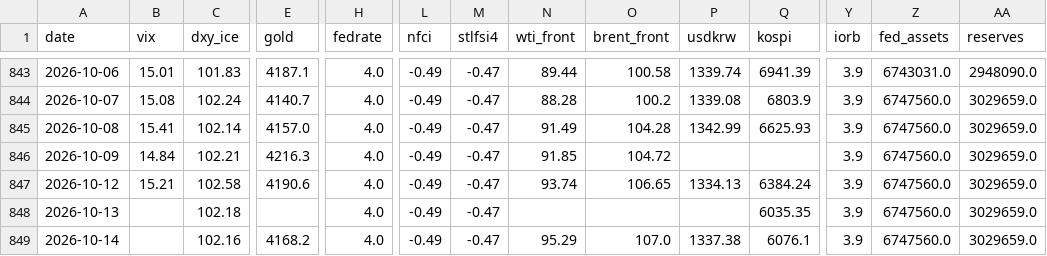
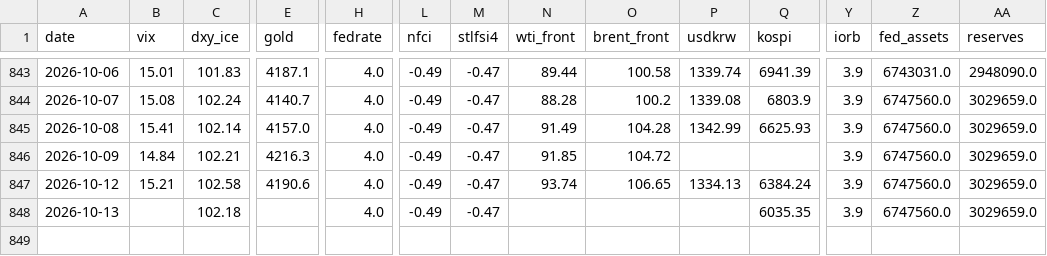
Before and after one commit to hshs9413-gif/narrative-tracker, a CSV file: docs/data/market_snapshot.csv, drawn as a sheet; only a part is shown, gaps mark what is left out; rows hold the shown columns only; the diff names each change by its address in the sheet, - before the commit and + after, or states it on an @@ line.

```diff
--- a/docs/data/market_snapshot.csv
+++ b/docs/data/market_snapshot.csv
-row 849: 2026-10-14 |  | 102.16 | 4168.2 | 4.0 | -0.49 | -0.47 | 95.29 | 107.0 | 1337.38 | 6076.1 | 3.9 | 6747560.0 | 3029659.0
```
Also changed, not shown: docs/data/range_log.csv, 10 other files.
